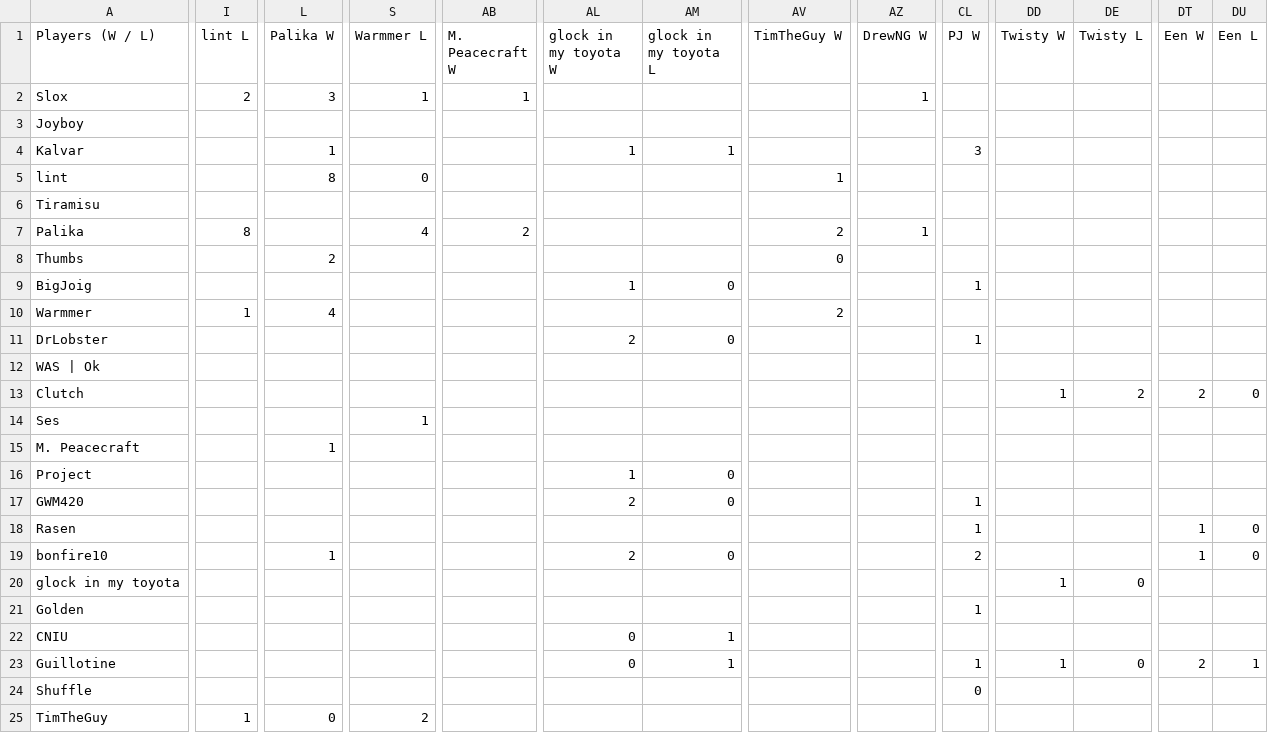
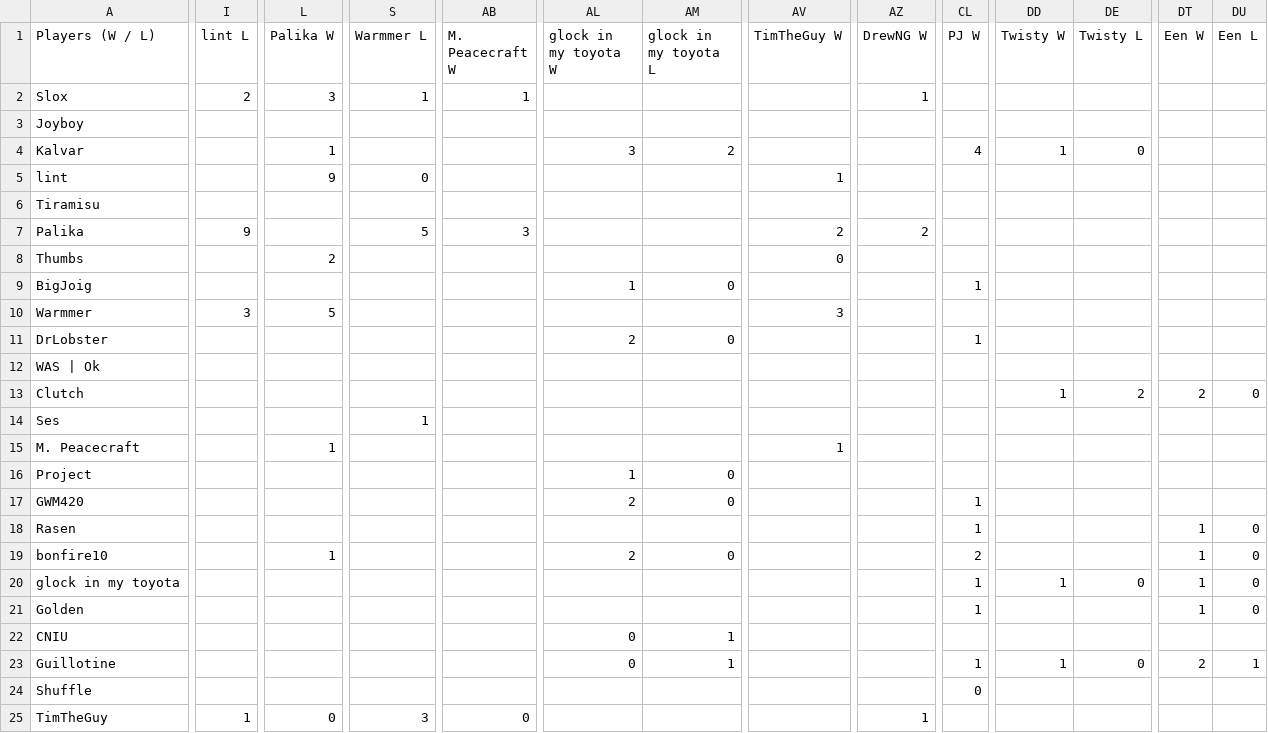
Before and after one commit to benjaminsg/garprdata, a CSV file: h2hresults.csv, drawn as a sheet; only a part is shown, gaps mark what is left out; the diff covers the shown part only; the diff names each change by its address in the sheet, - before the commit and + after, or states it on an @@ line.

```diff
--- a/h2hresults.csv
+++ b/h2hresults.csv
-AL4 (glock in my toyota W): 1
+AL4 (glock in my toyota W): 3
-AM4 (glock in my toyota L): 1
+AM4 (glock in my toyota L): 2
-CL4 (PJ W): 3
+CL4 (PJ W): 4
-DD4 (Twisty W): (empty)
+DD4 (Twisty W): 1
-DE4 (Twisty L): (empty)
+DE4 (Twisty L): 0
-L5 (Palika W): 8
+L5 (Palika W): 9
-I7 (lint L): 8
+I7 (lint L): 9
-S7 (Warmmer L): 4
+S7 (Warmmer L): 5
-AB7 (M. Peacecraft W): 2
+AB7 (M. Peacecraft W): 3
-AZ7 (DrewNG W): 1
+AZ7 (DrewNG W): 2
-I10 (lint L): 1
+I10 (lint L): 3
-L10 (Palika W): 4
+L10 (Palika W): 5
-AV10 (TimTheGuy W): 2
+AV10 (TimTheGuy W): 3
-AV15 (TimTheGuy W): (empty)
+AV15 (TimTheGuy W): 1
-CL20 (PJ W): (empty)
+CL20 (PJ W): 1
-DT20:DT21 (Een W): (empty)
+DT20:DT21 (Een W): 1
-DU20:DU21 (Een L): (empty)
+DU20:DU21 (Een L): 0
-S25 (Warmmer L): 2
+S25 (Warmmer L): 3
-AB25 (M. Peacecraft W): (empty)
+AB25 (M. Peacecraft W): 0
-AZ25 (DrewNG W): (empty)
+AZ25 (DrewNG W): 1
```
Also changed, not shown: 50 edited cells elsewhere in this file, 1 other file.
